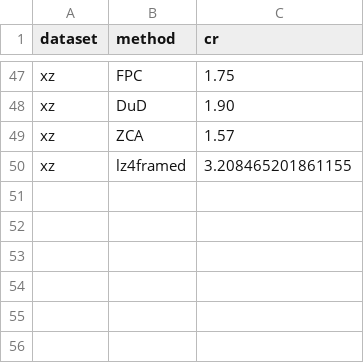
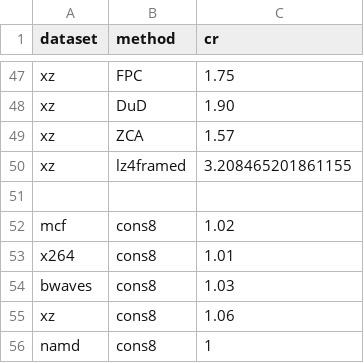
Before and after one commit to jonnor/acm2019-compress, a CSV file: results.csv, drawn as a sheet; only a part is shown, gaps mark what is left out; the diff names each change by its address in the sheet, - before the commit and + after, or states it on an @@ line.

Commit message:
Add results and plot

```diff
--- a/results.csv
+++ b/results.csv
+row 51: (empty)
+row 52: mcf | cons8 | 1.02
+row 53: x264 | cons8 | 1.01
+row 54: bwaves | cons8 | 1.03
+row 55: xz | cons8 | 1.06
+row 56: namd | cons8 | 1
```
Also changed, not shown: 2 other files.
